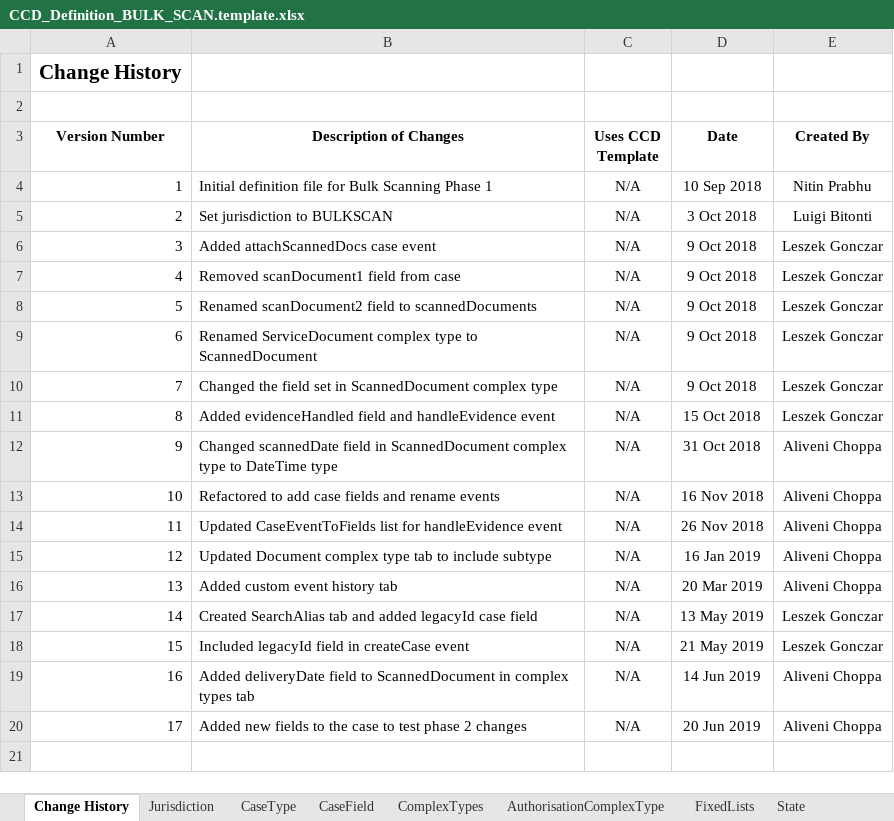
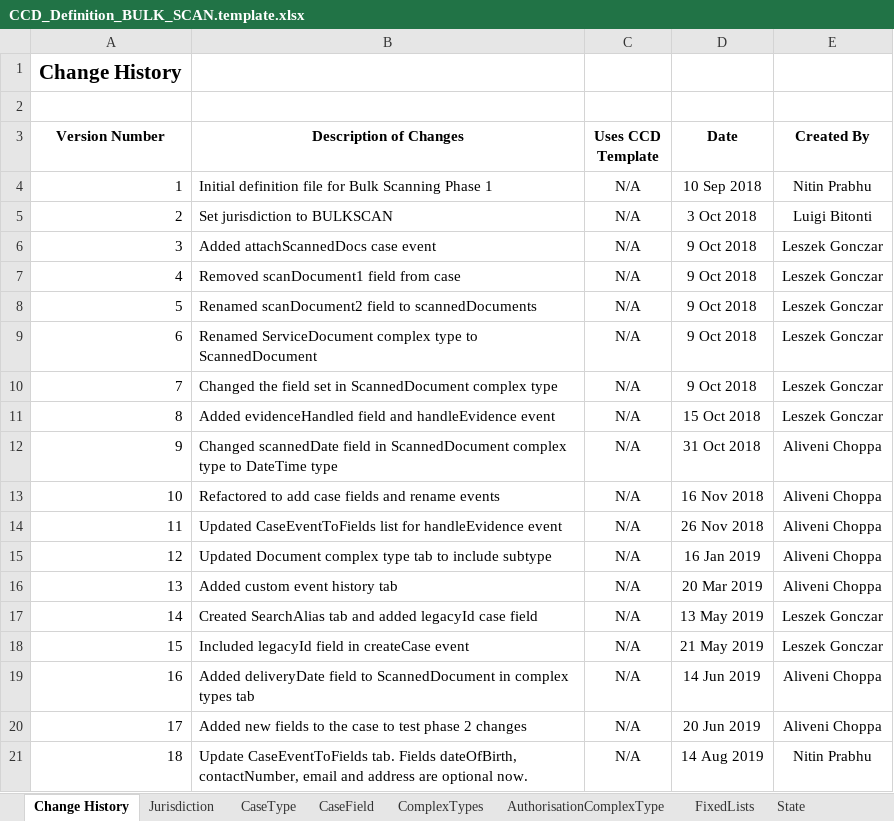
Before and after one commit to msl8r/bulk-scan-shared-infrastructure, an Excel workbook: docker/ccd-definition-import/data/CCD_Definition_BULK_SCAN.template.xlsx, sheet Change History, drawn as a sheet; values as stored, in another font and other column widths than the file's, no borders; the diff names each change by its address in the sheet, - before the commit and + after, or states it on an @@ line.

Commit message:
Fields dateOfBirth, contactNumber, email and address are optional now (#125)

```diff
--- a/docker/ccd-definition-import/data/CCD_Definition_BULK_SCAN.template.xlsx (sheet Change History)
+++ b/docker/ccd-definition-import/data/CCD_Definition_BULK_SCAN.template.xlsx (sheet Change History)
+row 21: 18 | Update CaseEventToFields tab. Fields dateOfBirth, contactNumber, email and address are optional now. | N/A | 14 Aug 2019 | Nitin Prabhu
```
Also changed, not shown: sheet CaseEventToFields.
